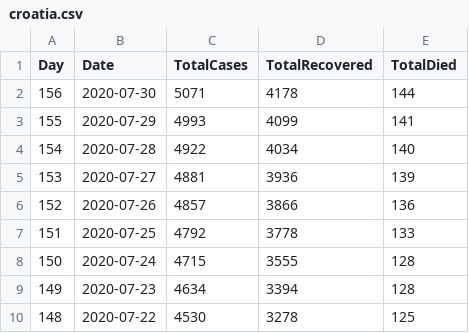
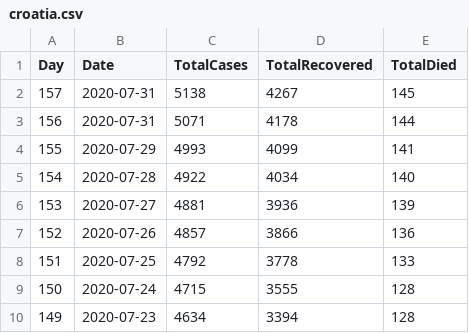
Before and after one commit to allixsenos/covid-19, a CSV file: data/croatia.csv, drawn as a sheet; only a part is shown; the shorter side is filled out with more unchanged rows.

Commit message:
Auto data update 82 [skip ci]

```diff
--- a/data/croatia.csv
+++ b/data/croatia.csv
@@ -1,3 +1,4 @@
 Day,Date,TotalCases,TotalRecovered,TotalDied
-156,2020-07-30,5071,4178,144
+157,2020-07-31,5138,4267,145
+156,2020-07-31,5071,4178,144
 155,2020-07-29,4993,4099,141
```
